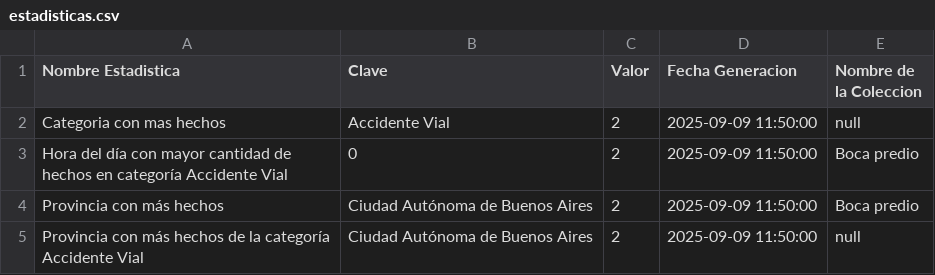
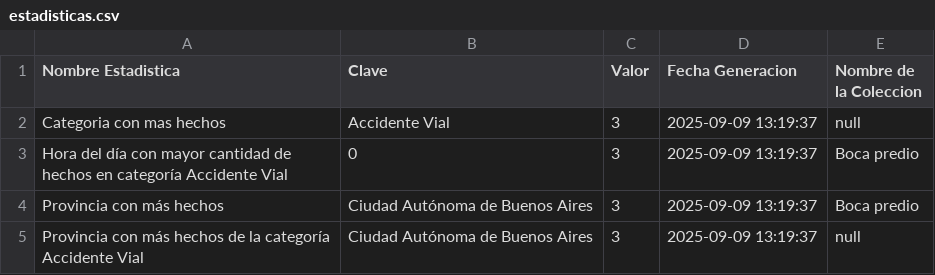
Before and after one commit to vclevy/MetaMapa, a CSV file: ServicioEstadisticas/archivosCSV/estadisticas.csv, drawn as a sheet.

```diff
--- a/ServicioEstadisticas/archivosCSV/estadisticas.csv
+++ b/ServicioEstadisticas/archivosCSV/estadisticas.csv
@@ -1,5 +1,5 @@
 Nombre Estadistica,Clave,Valor,Fecha Generacion,Nombre de la Coleccion
-Categoria con mas hechos,Accidente Vial,2,2025-09-09 11:50:00,null
-Hora del día con mayor cantidad de hechos en categoría Accidente Vial,0,2,2025-09-09 11:50:00,Boca predio
-Provincia con más hechos,Ciudad Autónoma de Buenos Aires,2,2025-09-09 11:50:00,Boca predio
-Provincia con más hechos de la categoría Accidente Vial,Ciudad Autónoma de Buenos Aires,2,2025-09-09 11:50:00,null
+Categoria con mas hechos,Accidente Vial,3,2025-09-09 13:19:37,null
+Hora del día con mayor cantidad de hechos en categoría Accidente Vial,0,3,2025-09-09 13:19:37,Boca predio
+Provincia con más hechos,Ciudad Autónoma de Buenos Aires,3,2025-09-09 13:19:37,Boca predio
+Provincia con más hechos de la categoría Accidente Vial,Ciudad Autónoma de Buenos Aires,3,2025-09-09 13:19:37,null
```
Also changed, not shown: 1 other file.
